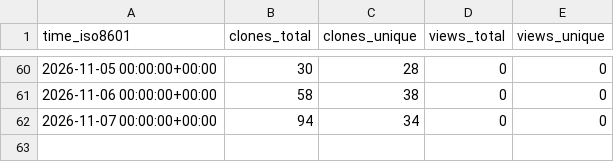
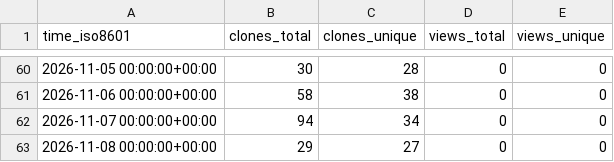
Before and after one commit to sagaga144/claude-harness-bootstrap, a CSV file: sagaga144/claude-harness-bootstrap/ghrs-data/views_clones_aggregate.csv, drawn as a sheet; only a part is shown, gaps mark what is left out; the diff names each change by its address in the sheet, - before the commit and + after, or states it on an @@ line.

```diff
--- a/sagaga144/claude-harness-bootstrap/ghrs-data/views_clones_aggregate.csv
+++ b/sagaga144/claude-harness-bootstrap/ghrs-data/views_clones_aggregate.csv
+row 63: 2026-11-08 00:00:00+00:00 | 29 | 27 | 0 | 0
```
Also changed, not shown: 1 other file.
